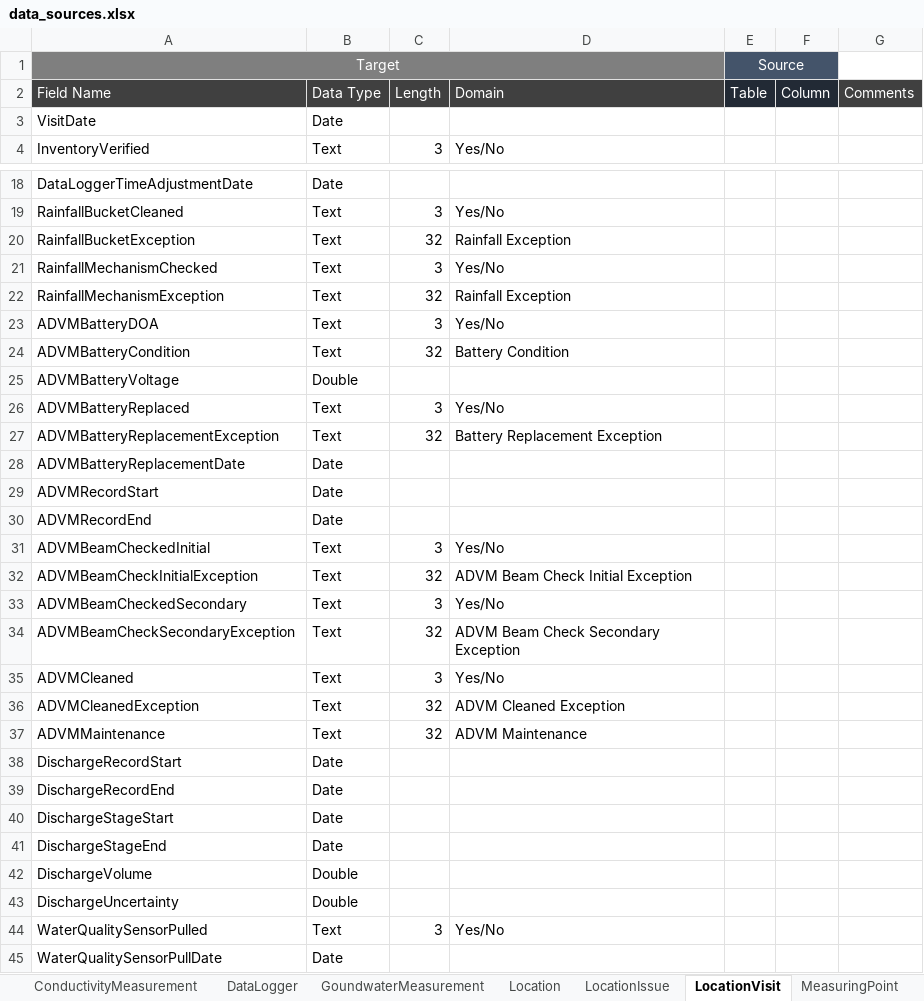
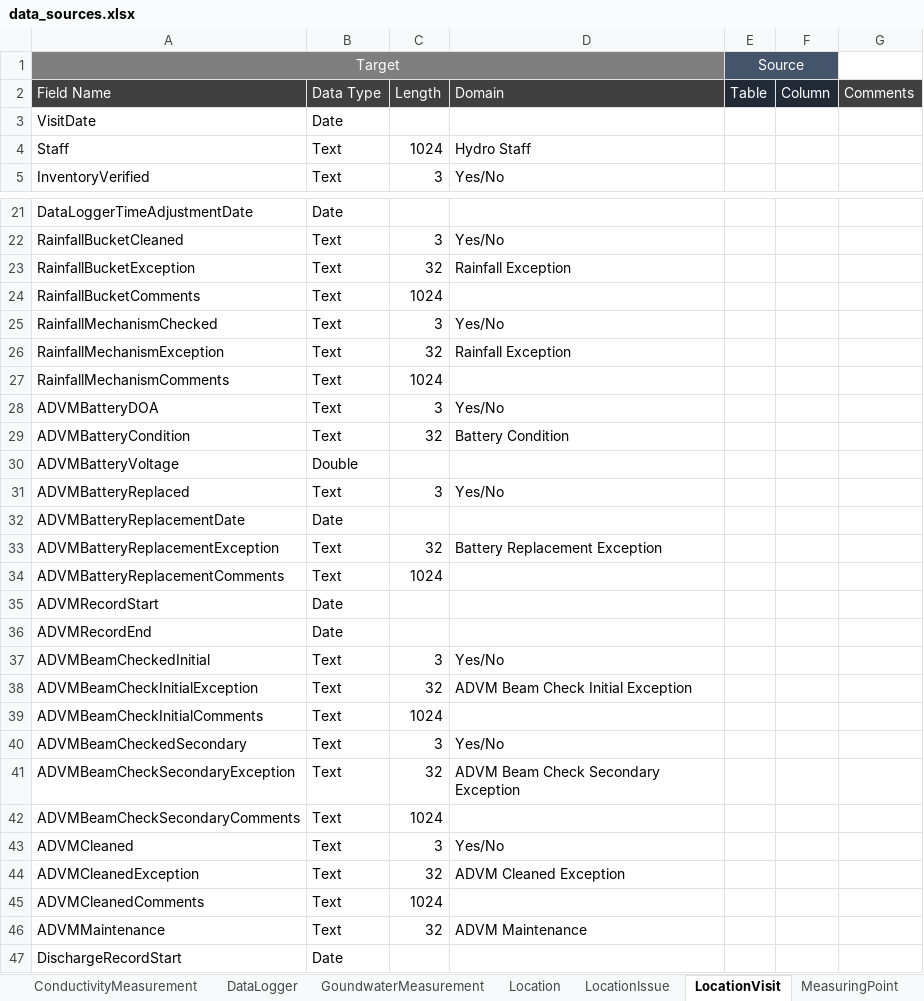
Before and after one commit to NWFWMD-IT/Hydrologic-Monitoring-Project, an Excel workbook: documents/data_model/data_sources.xlsx, sheet LocationVisit, drawn as a sheet; only a part is shown, gaps mark what is left out; the shorter side is filled out with more unchanged rows; values as stored, in another font and other column widths than the file's, no borders; the diff covers the shown part only; the diff names each change by its address in the sheet, - before the commit and + after, or states it on an @@ line.

```diff
--- a/documents/data_model/data_sources.xlsx (sheet LocationVisit)
+++ b/documents/data_model/data_sources.xlsx (sheet LocationVisit)
+row 4: Staff | Text | 1024 | Hydro Staff
+row 24: RainfallBucketComments | Text | 1024
+row 27: RainfallMechanismComments | Text | 1024
@@ row 28 moved to row 32: ADVMBatteryReplacementDate @@
+row 34: ADVMBatteryReplacementComments | Text | 1024
+row 39: ADVMBeamCheckInitialComments | Text | 1024
+row 42: ADVMBeamCheckSecondaryComments | Text | 1024
+row 45: ADVMCleanedComments | Text | 1024
```
Also changed, not shown: 2 added rows and 1 moved row elsewhere in this sheet, sheet lists, sheet MeasuringPoint, sheet TemperatureMeasurement, sheet StageMeasurement, sheet GoundwaterMeasurement, sheet ConductivityMeasurement, 2 more sheets, other sheet tabs, 5 other files.
